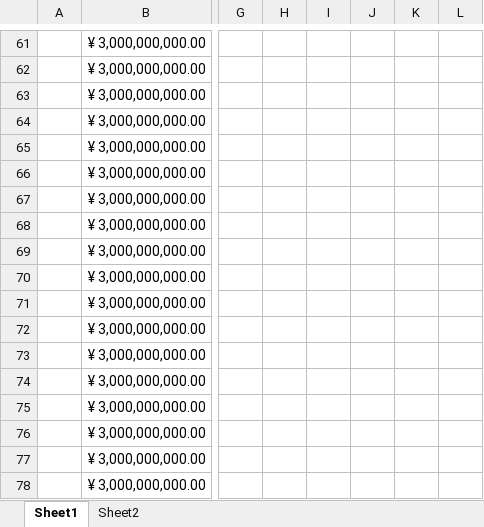
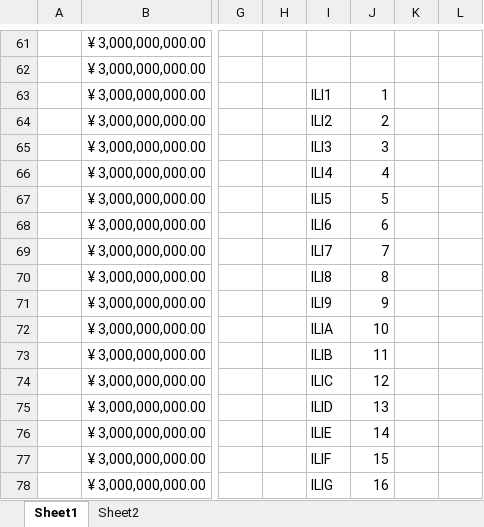
Before and after one commit to Crainax/LH, an Excel workbook: count.xlsx, sheet Sheet1, drawn as a sheet; only a part is shown, gaps mark what is left out; values as stored, in another font and other column widths than the file's, no borders; the diff covers the shown part only; the diff names each change by its address in the sheet, - before the commit and + after, or states it on an @@ line.

```diff
--- a/count.xlsx (sheet Sheet1)
+++ b/count.xlsx (sheet Sheet1)
-I63: (empty)
+I63: ILI1
-J63: (empty)
+J63: 1
-I64: (empty)
+I64: ILI2
-J64: (empty)
+J64: 2
-I65: (empty)
+I65: ILI3
-J65: (empty)
+J65: 3
-I66: (empty)
+I66: ILI4
-J66: (empty)
+J66: 4
-I67: (empty)
+I67: ILI5
-J67: (empty)
+J67: 5
-I68: (empty)
+I68: ILI6
-J68: (empty)
+J68: 6
-I69: (empty)
+I69: ILI7
-J69: (empty)
+J69: 7
-I70: (empty)
+I70: ILI8
-J70: (empty)
+J70: 8
-I71: (empty)
+I71: ILI9
-J71: (empty)
+J71: 9
-I72: (empty)
+I72: ILIA
-J72: (empty)
+J72: 10
-I73: (empty)
+I73: ILIB
-J73: (empty)
+J73: 11
-I74: (empty)
+I74: ILIC
-J74: (empty)
+J74: 12
-I75: (empty)
+I75: ILID
-J75: (empty)
+J75: 13
-I76: (empty)
+I76: ILIE
-J76: (empty)
+J76: 14
-I77: (empty)
+I77: ILIF
-J77: (empty)
+J77: 15
-I78: (empty)
+I78: ILIG
-J78: (empty)
+J78: 16
```
Also changed, not shown: 11 edited cells elsewhere in this sheet, 18 other files.
